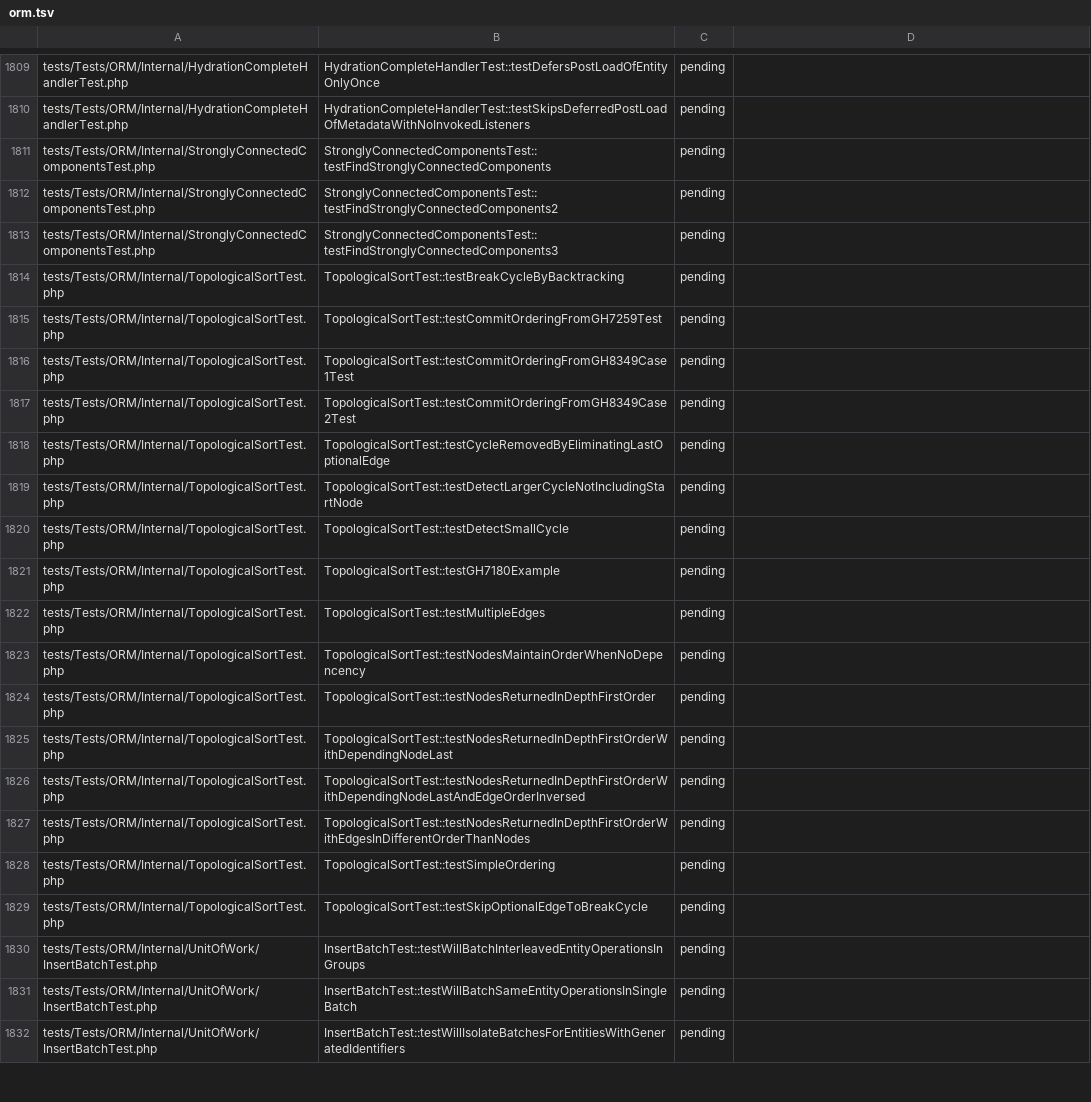
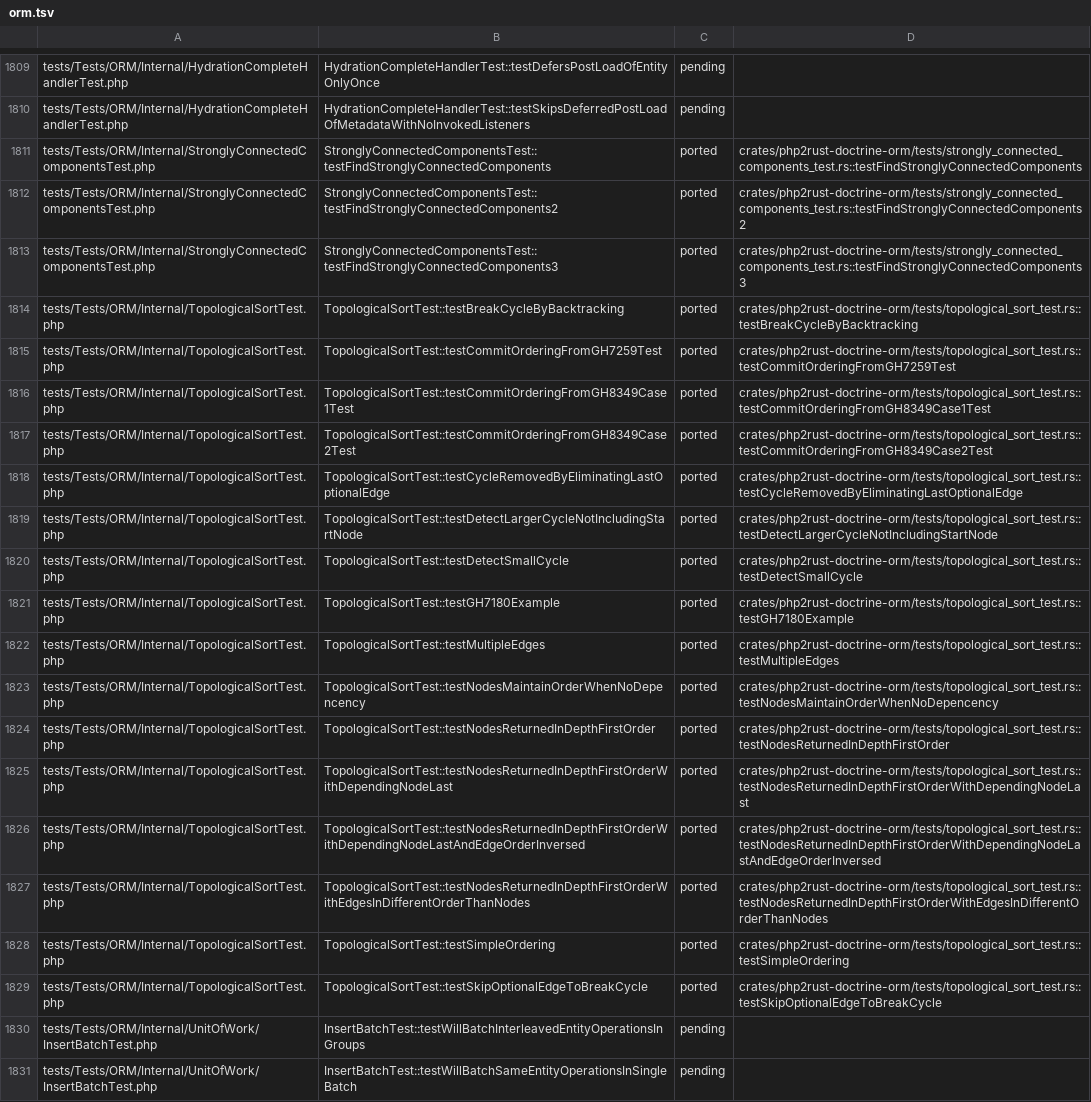
Before and after one commit to D-Nations/php2rust-doctrine-orm, a TSV file: parity/doctrine/orm.tsv, drawn as a sheet; only a part is shown, gaps mark what is left out; the shorter side is filled out with more unchanged rows; the diff names each change by its address in the sheet, - before the commit and + after, or states it on an @@ line.

```diff
--- a/parity/doctrine/orm.tsv
+++ b/parity/doctrine/orm.tsv
-C1811:C1829: pending
+C1811:C1829: ported
-D1811: (empty)
+D1811: crates/php2rust-doctrine-orm/tests/strongly_connected_components_test.rs::testFindStronglyConnectedComponents
-D1812: (empty)
+D1812: crates/php2rust-doctrine-orm/tests/strongly_connected_components_test.rs::testFindStronglyConnectedComponents2
-D1813: (empty)
+D1813: crates/php2rust-doctrine-orm/tests/strongly_connected_components_test.rs::testFindStronglyConnectedComponents3
-D1814: (empty)
+D1814: crates/php2rust-doctrine-orm/tests/topological_sort_test.rs::testBreakCycleByBacktracking
-D1815: (empty)
+D1815: crates/php2rust-doctrine-orm/tests/topological_sort_test.rs::testCommitOrderingFromGH7259Test
-D1816: (empty)
+D1816: crates/php2rust-doctrine-orm/tests/topological_sort_test.rs::testCommitOrderingFromGH8349Case1Test
-D1817: (empty)
+D1817: crates/php2rust-doctrine-orm/tests/topological_sort_test.rs::testCommitOrderingFromGH8349Case2Test
-D1818: (empty)
+D1818: crates/php2rust-doctrine-orm/tests/topological_sort_test.rs::testCycleRemovedByEliminatingLastOptionalEdge
-D1819: (empty)
+D1819: crates/php2rust-doctrine-orm/tests/topological_sort_test.rs::testDetectLargerCycleNotIncludingStartNode
-D1820: (empty)
+D1820: crates/php2rust-doctrine-orm/tests/topological_sort_test.rs::testDetectSmallCycle
-D1821: (empty)
+D1821: crates/php2rust-doctrine-orm/tests/topological_sort_test.rs::testGH7180Example
-D1822: (empty)
+D1822: crates/php2rust-doctrine-orm/tests/topological_sort_test.rs::testMultipleEdges
-D1823: (empty)
+D1823: crates/php2rust-doctrine-orm/tests/topological_sort_test.rs::testNodesMaintainOrderWhenNoDepencency
-D1824: (empty)
+D1824: crates/php2rust-doctrine-orm/tests/topological_sort_test.rs::testNodesReturnedInDepthFirstOrder
-D1825: (empty)
+D1825: crates/php2rust-doctrine-orm/tests/topological_sort_test.rs::testNodesReturnedInDepthFirstOrderWithDependingNodeLast
-D1826: (empty)
+D1826: crates/php2rust-doctrine-orm/tests/topological_sort_test.rs::testNodesReturnedInDepthFirstOrderWithDependingNodeLastAndEdgeOrderInversed
-D1827: (empty)
+D1827: crates/php2rust-doctrine-orm/tests/topological_sort_test.rs::testNodesReturnedInDepthFirstOrderWithEdgesInDifferentOrderThanNodes
-D1828: (empty)
+D1828: crates/php2rust-doctrine-orm/tests/topological_sort_test.rs::testSimpleOrdering
-D1829: (empty)
+D1829: crates/php2rust-doctrine-orm/tests/topological_sort_test.rs::testSkipOptionalEdgeToBreakCycle
```
Also changed, not shown: parity/classes/doctrine/orm.tsv, parity/sources.tsv, 6 other files.
